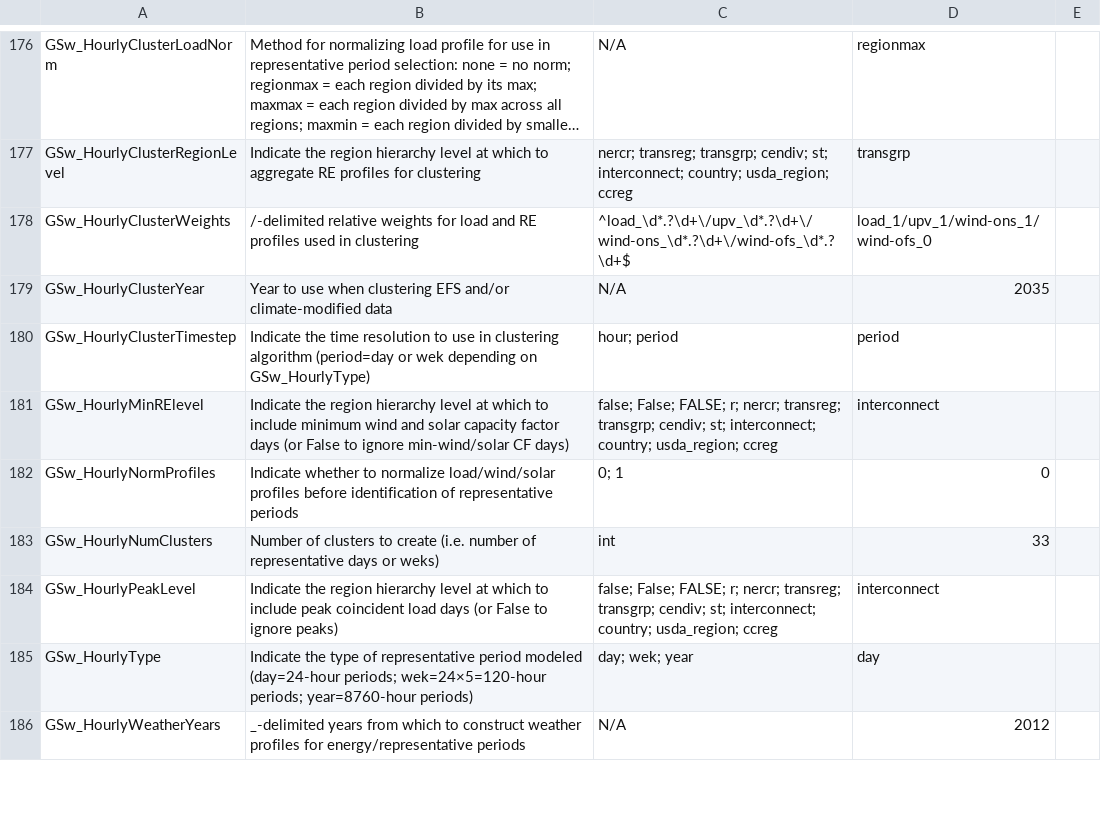
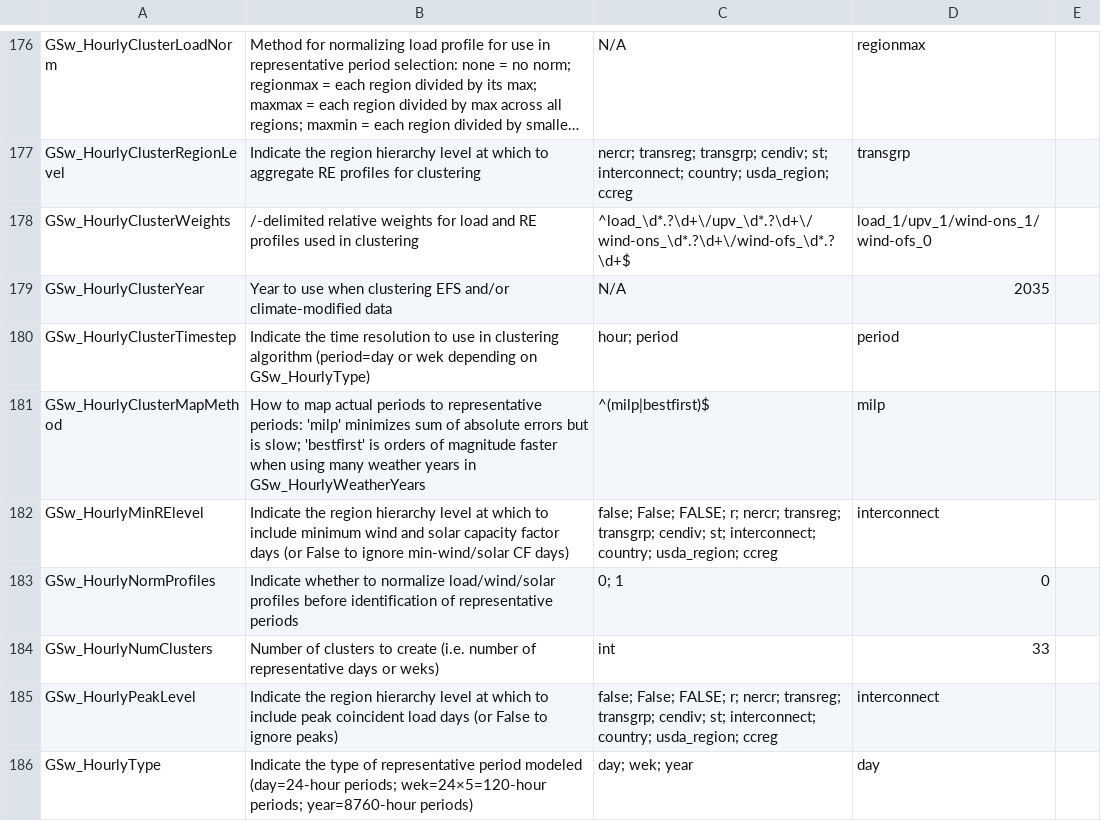
Before and after one commit to jdseng/ReEDS, a CSV file: cases.csv, drawn as a sheet; only a part is shown, gaps mark what is left out; the shorter side is filled out with more unchanged rows; long unchanged cells end in …; the diff names each change by its address in the sheet, - before the commit and + after, or states it on an @@ line.

```diff
--- a/cases.csv
+++ b/cases.csv
+row 181: GSw_HourlyClusterMapMethod | How to map actual periods to representative periods: 'milp' minimizes sum of absolute errors but is slow; 'bestfirst' is orders of magnitude faster when using many weather years in GSw_HourlyWeatherYears | ^(milp|bestfirst)$ | milp
```
Also changed, not shown: 6 other files.
